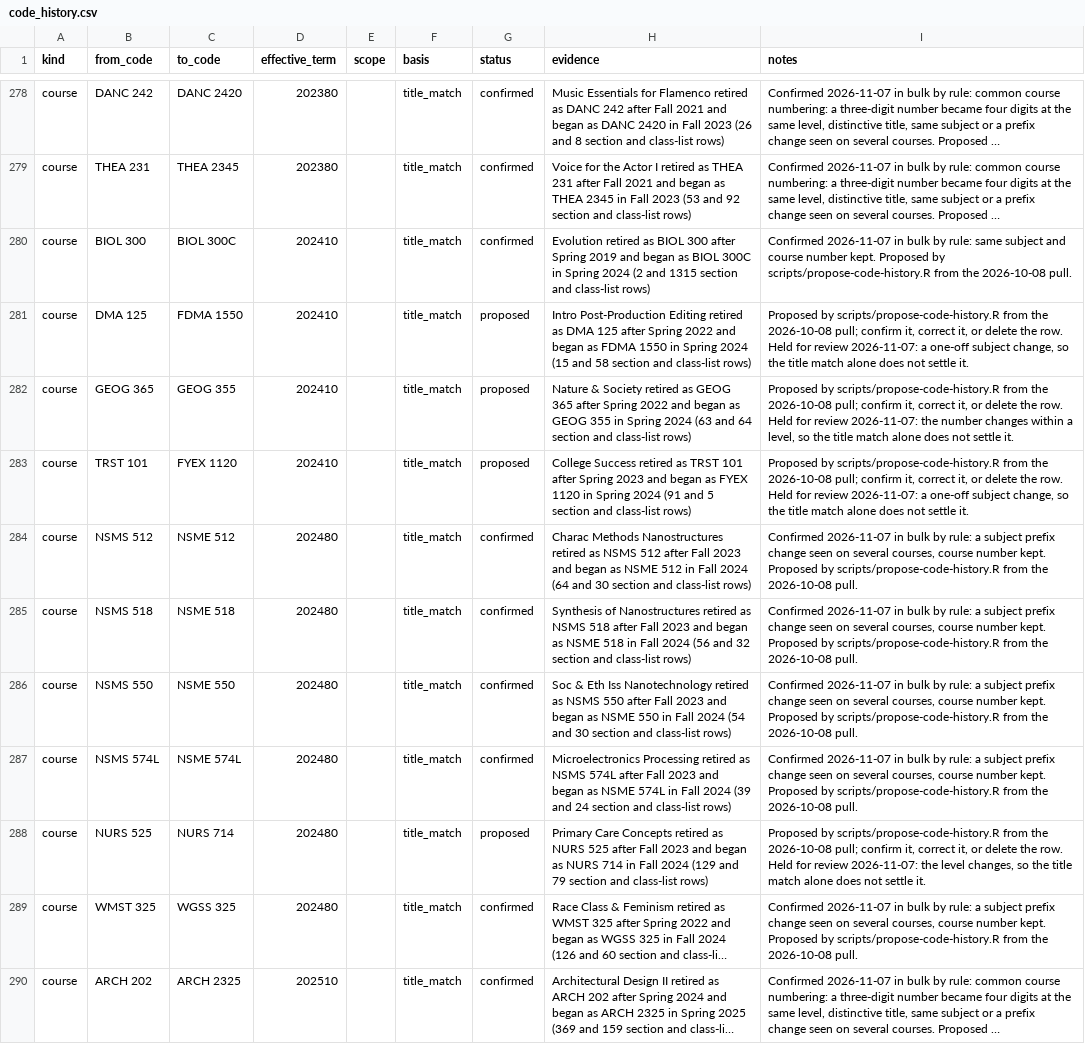
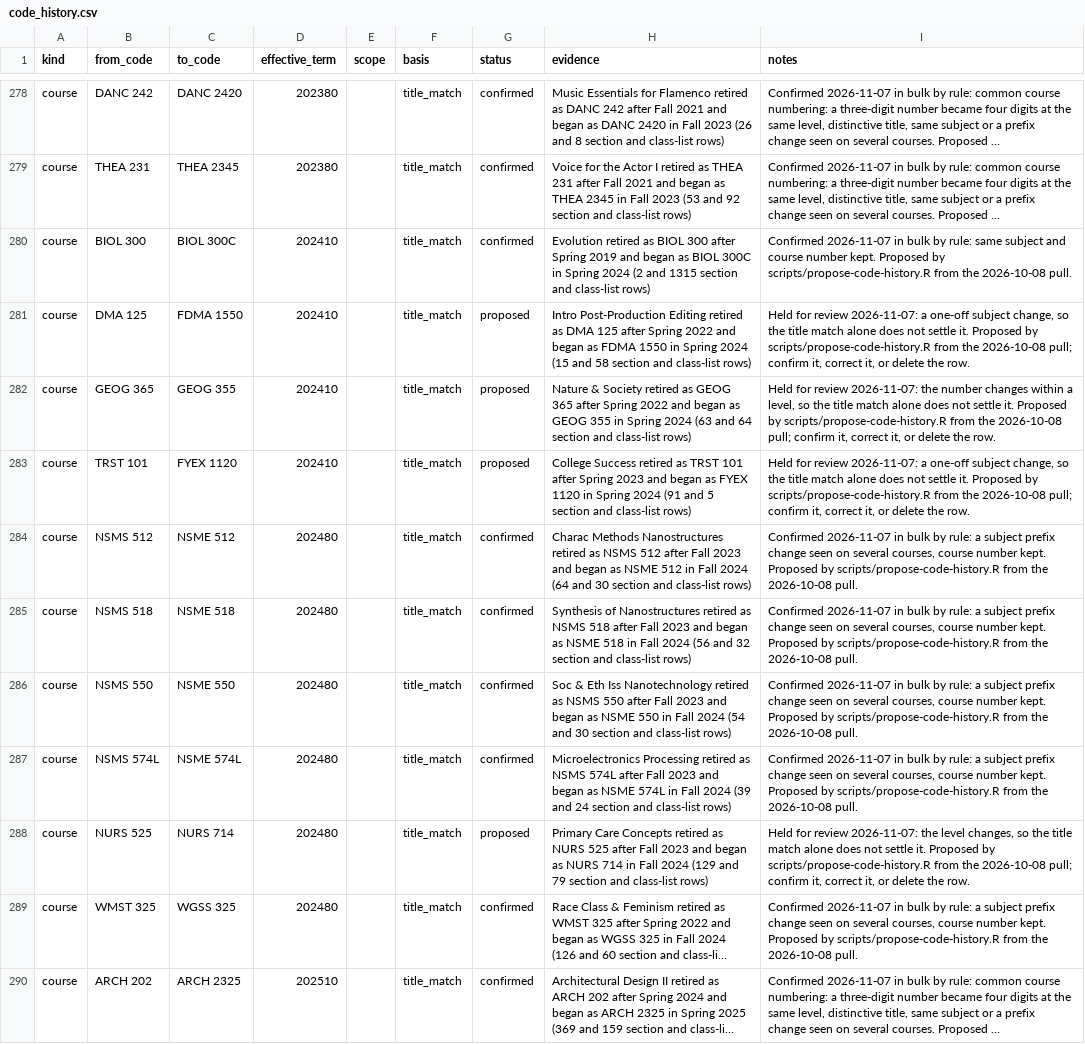
Before and after one commit to cedar-collective/cedar, a CSV file: institution/unm/code_history.csv, drawn as a sheet; only a part is shown, gaps mark what is left out; long unchanged cells end in …; the diff covers the shown part only; the diff names each change by its address in the sheet, - before the commit and + after, or states it on an @@ line.

```diff
--- a/institution/unm/code_history.csv
+++ b/institution/unm/code_history.csv
-I281 (notes): Proposed by scripts/propose-code-history.R from the 2026-10-08 pull; confirm it, correct it, or delete the row. Held for review 2026-11-07: a one-off subject change, so the title match alone does not settle it.
+I281 (notes): Held for review 2026-11-07: a one-off subject change, so the title match alone does not settle it. Proposed by scripts/propose-code-history.R from the 2026-10-08 pull; confirm it, correct it, or delete the row.
-I282 (notes): Proposed by scripts/propose-code-history.R from the 2026-10-08 pull; confirm it, correct it, or delete the row. Held for review 2026-11-07: the number changes within a level, so the title match alone does not settle it.
+I282 (notes): Held for review 2026-11-07: the number changes within a level, so the title match alone does not settle it. Proposed by scripts/propose-code-history.R from the 2026-10-08 pull; confirm it, correct it, or delete the row.
-I283 (notes): Proposed by scripts/propose-code-history.R from the 2026-10-08 pull; confirm it, correct it, or delete the row. Held for review 2026-11-07: a one-off subject change, so the title match alone does not settle it.
+I283 (notes): Held for review 2026-11-07: a one-off subject change, so the title match alone does not settle it. Proposed by scripts/propose-code-history.R from the 2026-10-08 pull; confirm it, correct it, or delete the row.
-I288 (notes): Proposed by scripts/propose-code-history.R from the 2026-10-08 pull; confirm it, correct it, or delete the row. Held for review 2026-11-07: the level changes, so the title match alone does not settle it.
+I288 (notes): Held for review 2026-11-07: the level changes, so the title match alone does not settle it. Proposed by scripts/propose-code-history.R from the 2026-10-08 pull; confirm it, correct it, or delete the row.
```
Also changed, not shown: 33 edited cells elsewhere in this file, 9 other files.
